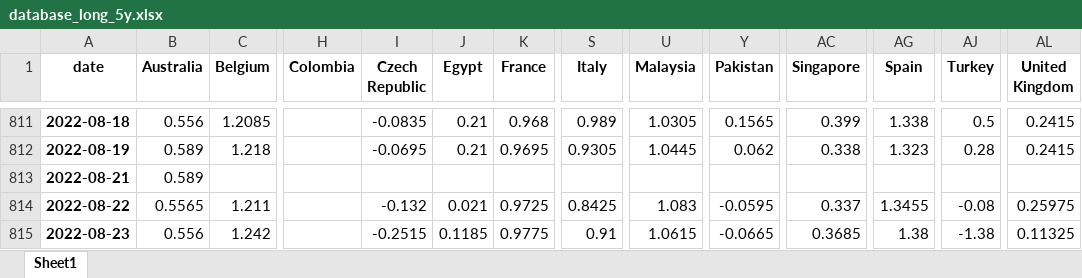
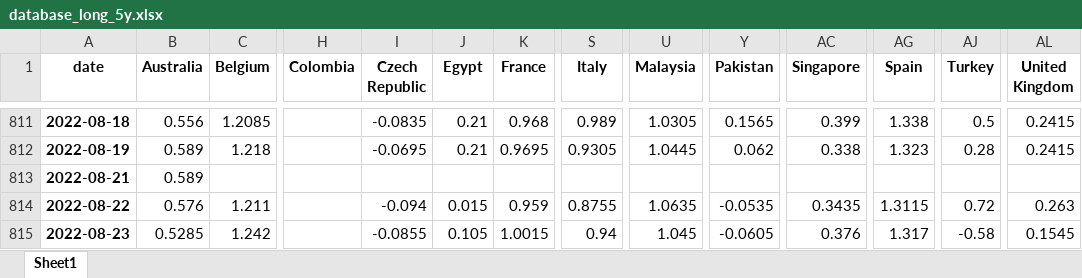
Before and after one commit to cober-data/curvature_database, an Excel workbook: database_long_5y.xlsx, sheet Sheet1, drawn as a sheet; only a part is shown, gaps mark what is left out; values as stored, in another font and other column widths than the file's, no borders; the diff covers the shown part only; the diff names each change by its address in the sheet, - before the commit and + after, or states it on an @@ line.

```diff
--- a/database_long_5y.xlsx (sheet Sheet1)
+++ b/database_long_5y.xlsx (sheet Sheet1)
-B814 (Australia): 0.5565
+B814 (Australia): 0.576
-I814 (Czech Republic): -0.132
+I814 (Czech Republic): -0.094
-J814 (Egypt): 0.021
+J814 (Egypt): 0.015
-K814 (France): 0.9725
+K814 (France): 0.959
-S814 (Italy): 0.8425
+S814 (Italy): 0.8755
-U814 (Malaysia): 1.083
+U814 (Malaysia): 1.0635
-Y814 (Pakistan): -0.0595
+Y814 (Pakistan): -0.0535
-AC814 (Singapore): 0.337
+AC814 (Singapore): 0.3435
-AG814 (Spain): 1.3455
+AG814 (Spain): 1.3115
-AJ814 (Turkey): -0.08
+AJ814 (Turkey): 0.72
-AL814 (United Kingdom): 0.25975
+AL814 (United Kingdom): 0.263
-B815 (Australia): 0.556
+B815 (Australia): 0.5285
-I815 (Czech Republic): -0.2515
+I815 (Czech Republic): -0.0855
-J815 (Egypt): 0.1185
+J815 (Egypt): 0.105
-K815 (France): 0.9775
+K815 (France): 1.0015
-S815 (Italy): 0.91
+S815 (Italy): 0.94
-U815 (Malaysia): 1.0615
+U815 (Malaysia): 1.045
-Y815 (Pakistan): -0.0665
+Y815 (Pakistan): -0.0605
-AC815 (Singapore): 0.3685
+AC815 (Singapore): 0.376
-AG815 (Spain): 1.38
+AG815 (Spain): 1.317
-AJ815 (Turkey): -1.38
+AJ815 (Turkey): -0.58
-AL815 (United Kingdom): 0.11325
+AL815 (United Kingdom): 0.1545
```
Also changed, not shown: 1 added row and 23 edited cells elsewhere in this sheet, Bonds_France.xlsx, Bonds_India.xlsx, 39 other files.
